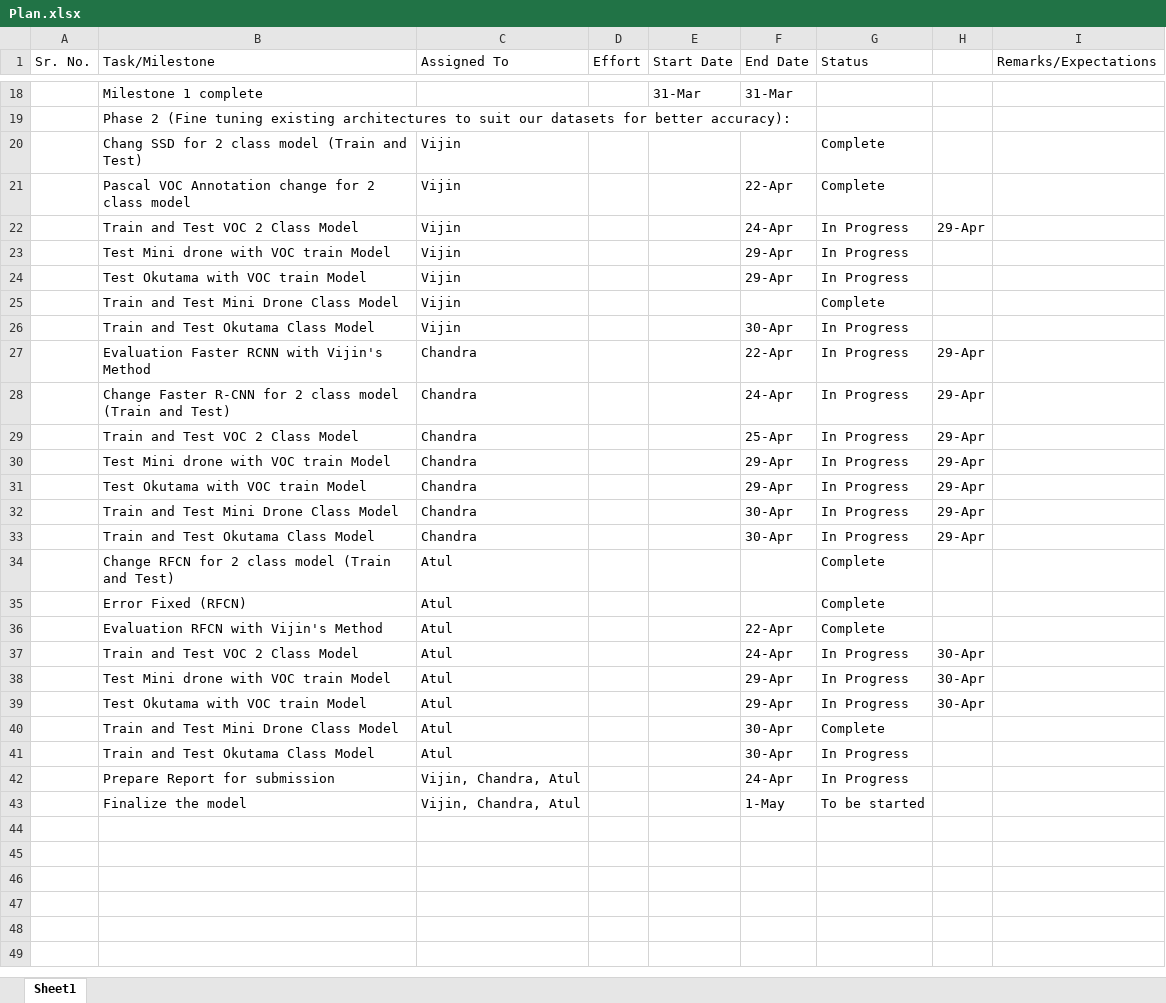
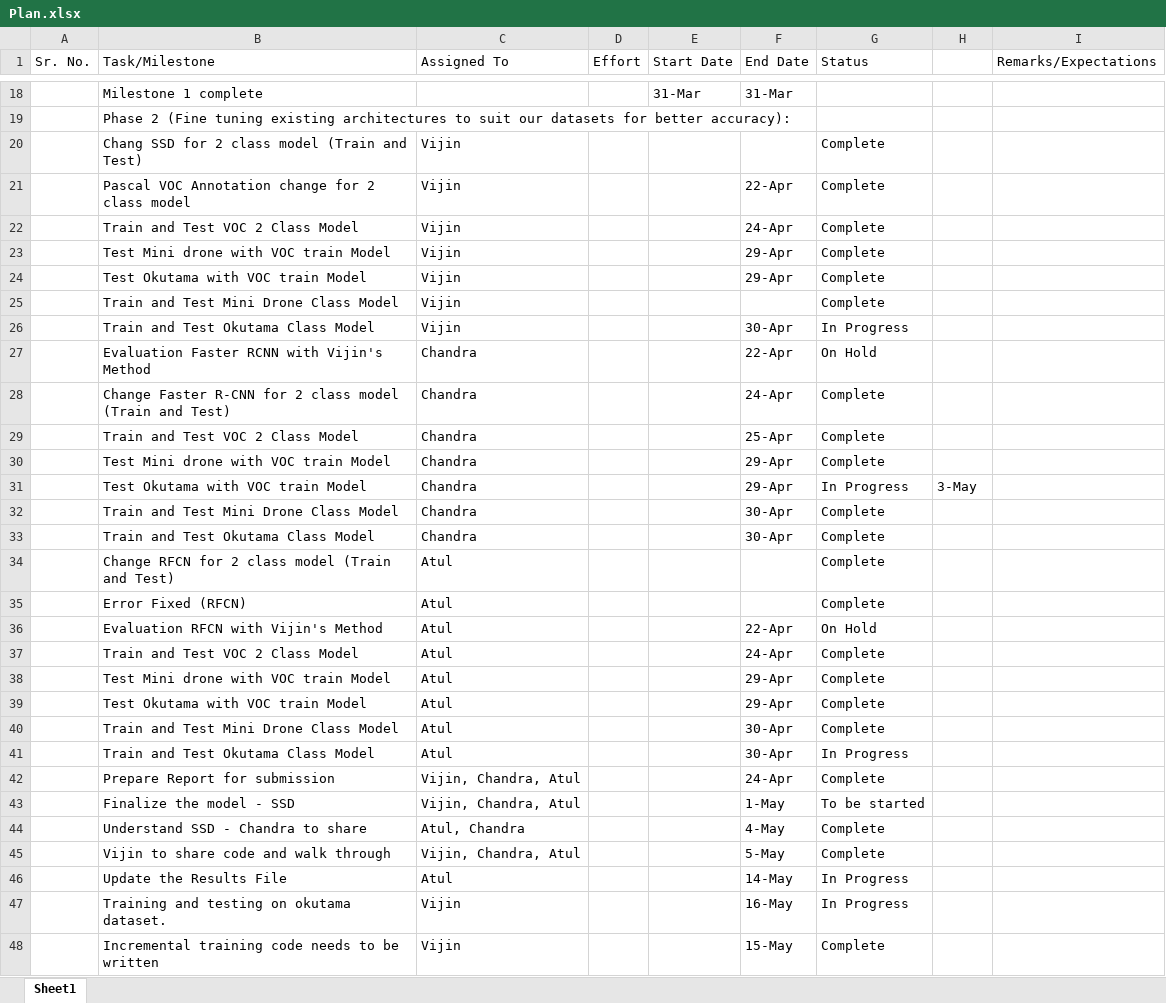
Before and after one commit to acvi2018/person-detection, an Excel workbook: doc/Plan.xlsx, sheet Sheet1, drawn as a sheet; only a part is shown, gaps mark what is left out; values as stored, in another font and other column widths than the file's, no cell formats; the diff covers the shown part only; the diff names each change by its address in the sheet, - before the commit and + after, or states it on an @@ line.

```diff
--- a/doc/Plan.xlsx (sheet Sheet1)
+++ b/doc/Plan.xlsx (sheet Sheet1)
-G22:G24 (Status): In Progress
+G22:G24 (Status): Complete
-H22: 29-Apr
+H22: (empty)
-G27 (Status): In Progress
+G27 (Status): On Hold
-H27:H30: 29-Apr
+H27:H30: (empty)
-G28:G30 (Status): In Progress
+G28:G30 (Status): Complete
-H31: 29-Apr
+H31: 3-May
-G32:G33 (Status): In Progress
+G32:G33 (Status): Complete
-H32:H33: 29-Apr
+H32:H33: (empty)
-G36 (Status): Complete
+G36 (Status): On Hold
-G37:G39 (Status): In Progress
+G37:G39 (Status): Complete
-H37:H39: 30-Apr
+H37:H39: (empty)
-G42 (Status): In Progress
+G42 (Status): Complete
-B43 (Task/Milestone): Finalize the model
+B43 (Task/Milestone): Finalize the model - SSD
+row 44:  | Understand SSD - Chandra to share | Atul, Chandra |  |  | 4-May | Complete
+row 45:  | Vijin to share code and walk through | Vijin, Chandra, Atul |  |  | 5-May | Complete
+row 46:  | Update the Results File | Atul |  |  | 14-May | In Progress
+row 47:  | Training and testing on okutama dataset. | Vijin |  |  | 16-May | In Progress
+row 48:  | Incremental training code needs to be written | Vijin |  |  | 15-May | Complete
```
Also changed, not shown: 17 added rows elsewhere in this sheet, cell formats, 2 other files.
